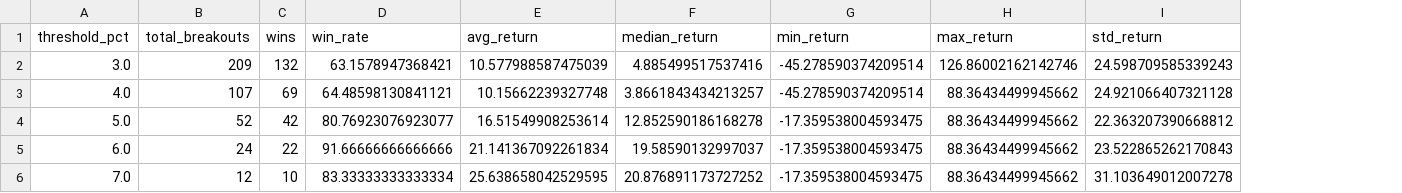
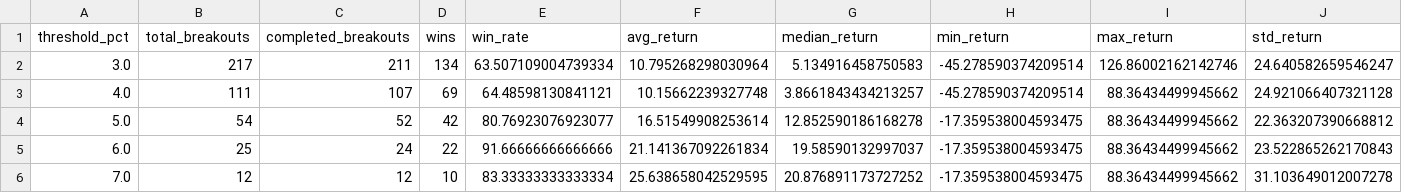
Before and after one commit to ThomasAFink/silver-breakout-analysis, a CSV file: output/parameter_sweep_results.csv, drawn as a sheet; addresses are those after the commit; the diff names each change by its address in the sheet, - before the commit and + after, or states it on an @@ line.

```diff
--- a/output/parameter_sweep_results.csv
+++ b/output/parameter_sweep_results.csv
+column C (completed_breakouts), rows 2-6: 211 | 107 | 52 | 24 | 12
-B2 (total_breakouts): 209
+B2 (total_breakouts): 217
-D2 (wins): 132
+D2 (wins): 134
-E2 (win_rate): 63.1578947368421
+E2 (win_rate): 63.507109004739334
-F2 (avg_return): 10.577988587475039
+F2 (avg_return): 10.795268298030964
-G2 (median_return): 4.885499517537416
+G2 (median_return): 5.134916458750583
-J2 (std_return): 24.598709585339243
+J2 (std_return): 24.640582659546247
-B3 (total_breakouts): 107
+B3 (total_breakouts): 111
-B4 (total_breakouts): 52
+B4 (total_breakouts): 54
-B5 (total_breakouts): 24
+B5 (total_breakouts): 25
```
Also changed, not shown: silver_breakout_results.csv, 4 other files.
